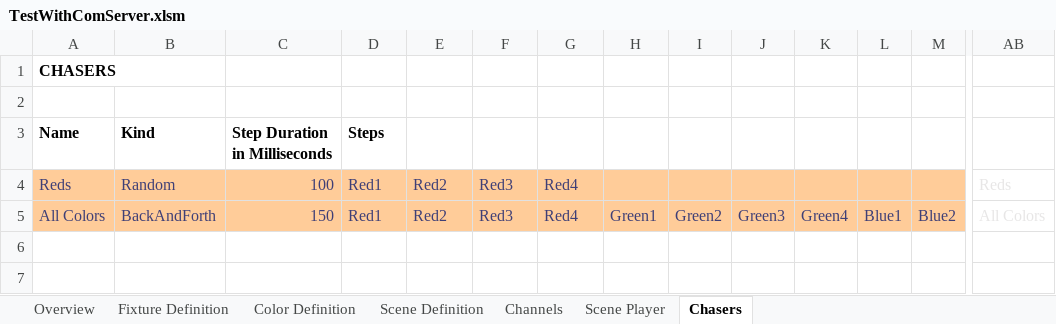
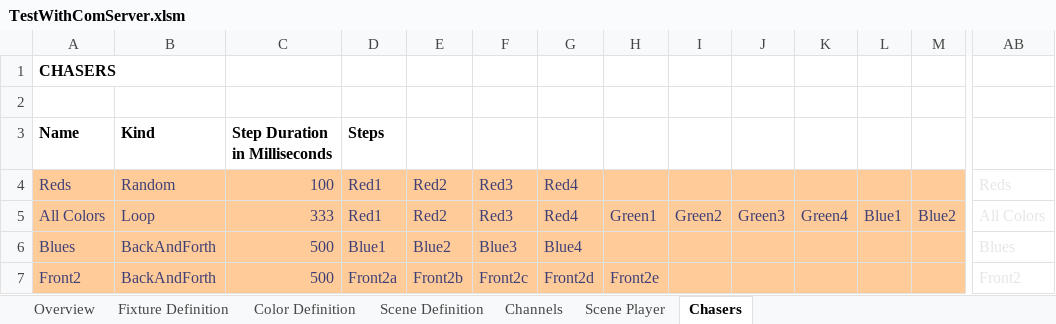
Before and after one commit to personalnexus/AuLiCom, an Excel workbook: doc/Excel/TestWithComServer.xlsm, sheet Chasers, drawn as a sheet; only a part is shown, gaps mark what is left out; values as stored, in another font and other column widths than the file's, no borders; charts and pictures not drawn; rows hold the shown columns only; the diff names each change by its address in the sheet, - before the commit and + after, or states it on an @@ line.

```diff
--- a/doc/Excel/TestWithComServer.xlsm (sheet Chasers)
+++ b/doc/Excel/TestWithComServer.xlsm (sheet Chasers)
-B5: BackAndForth
+B5: Loop
-C5: 150
+C5: 333
+row 6: Blues | BackAndForth | 500 | Blue1 | Blue2 | Blue3 | Blue4 |  |  |  |  |  |  | Blues
+row 7: Front2 | BackAndForth | 500 | Front2a | Front2b | Front2c | Front2d | Front2e |  |  |  |  |  | Front2
```
Also changed, not shown: sheet Scene Definition, sheet Overview, sheet Scene Player, sheet Channels, charts or pictures.
